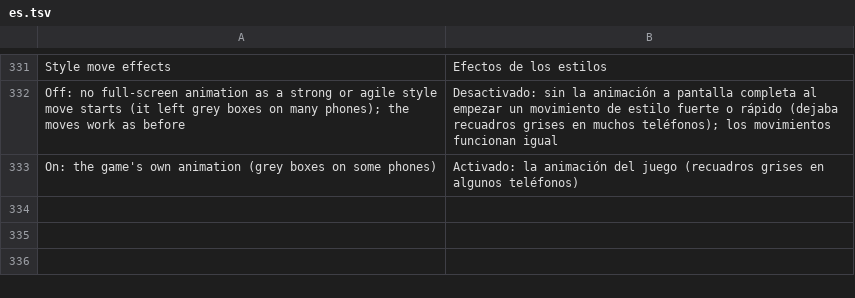
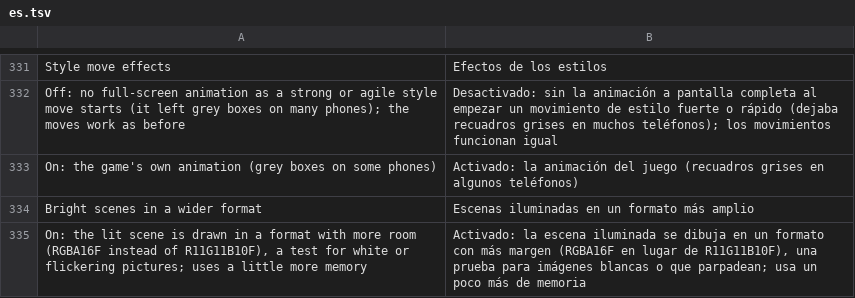
Before and after one commit to simipoB/Arceus-Native-Android, a TSV file: dm/android/app/assets/lang/es.tsv, drawn as a sheet; only a part is shown, gaps mark what is left out; the diff names each change by its address in the sheet, - before the commit and + after, or states it on an @@ line.

```diff
--- a/dm/android/app/assets/lang/es.tsv
+++ b/dm/android/app/assets/lang/es.tsv
+row 334: Bright scenes in a wider format | Escenas iluminadas en un formato más amplio
+row 335: On: the lit scene is drawn in a format with more room (RGBA16F instead of R11G11B10F), a test for white or flickering pictures; uses a little more memory | Activado: la escena iluminada se dibuja en un formato con más margen (RGBA16F en lugar de R11G11B10F), una prueba para imágenes blancas o que parpadean; usa un poco más de memoria
```
Also changed, not shown: dm/android/app/assets/lang/fr.tsv, dm/android/app/assets/lang/ja.tsv, 5 other files.
